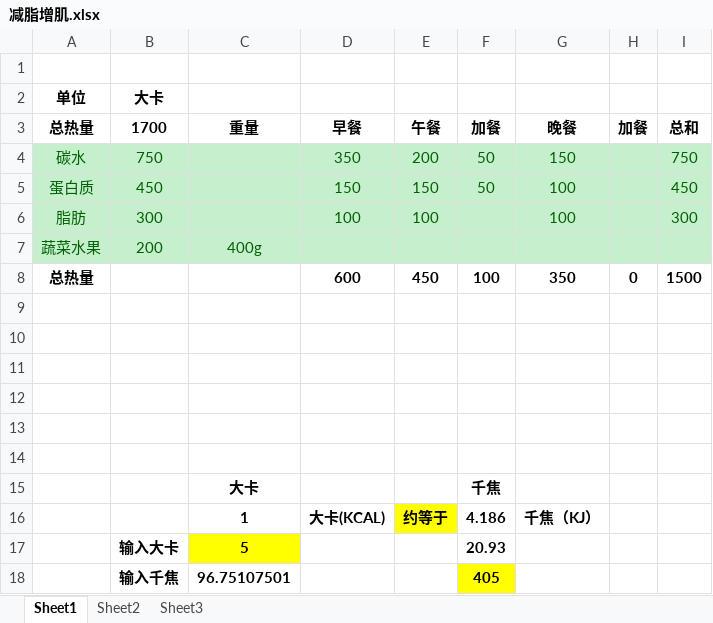
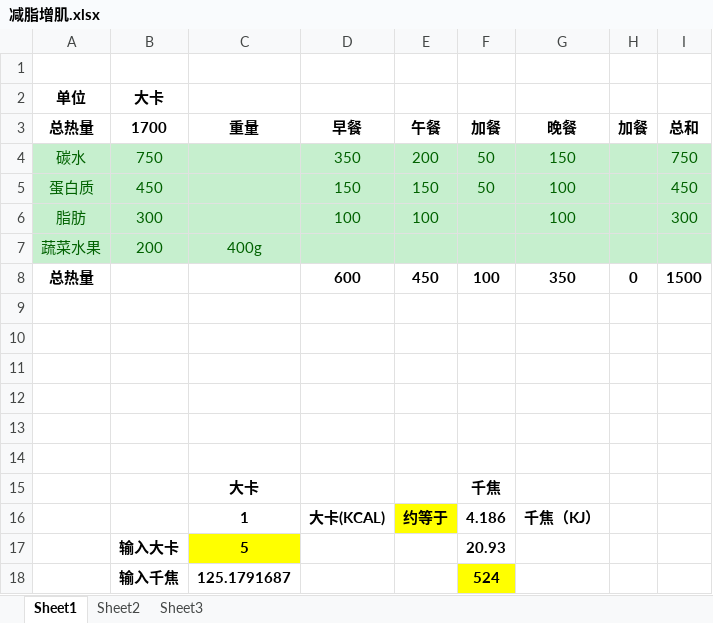
Before and after one commit to sudoli/fitness, an Excel workbook: 减脂增肌.xlsx, sheet Sheet1, drawn as a sheet; values as stored, in another font and other column widths than the file's, no borders; removed rows and columns are numbered as before the commit, all else as after; the diff names each change by its address in the sheet, - before the commit and + after, or states it on an @@ line.

```diff
--- a/减脂增肌.xlsx (sheet Sheet1)
+++ b/减脂增肌.xlsx (sheet Sheet1)
-row 18:  | 输入千焦 | 96.75107501 |  |  | 405
+row 18:  | 输入千焦 | 125.1791687 |  |  | 524
```
Also changed, not shown: sheet Sheet3, sheet Sheet2, formulas that keep their value, charts or pictures.
